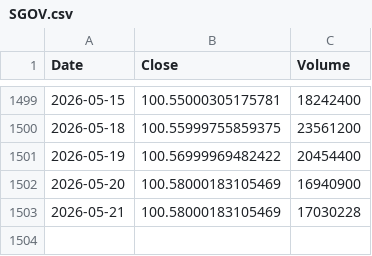
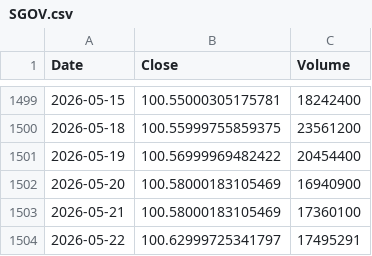
Before and after one commit to culolom/culolom-backtest, a CSV file: data/SGOV.csv, drawn as a sheet; only a part is shown, gaps mark what is left out.

```diff
--- a/data/SGOV.csv
+++ b/data/SGOV.csv
@@ -1502,2 +1502,3 @@ Date,Close,Volume
 2026-05-20,100.58000183105469,16940900
-2026-05-21,100.58000183105469,17030228
+2026-05-21,100.58000183105469,17360100
+2026-05-22,100.62999725341797,17495291
```
Also changed, not shown: data/ACWI.csv, data/BIL.csv, 42 other files.
